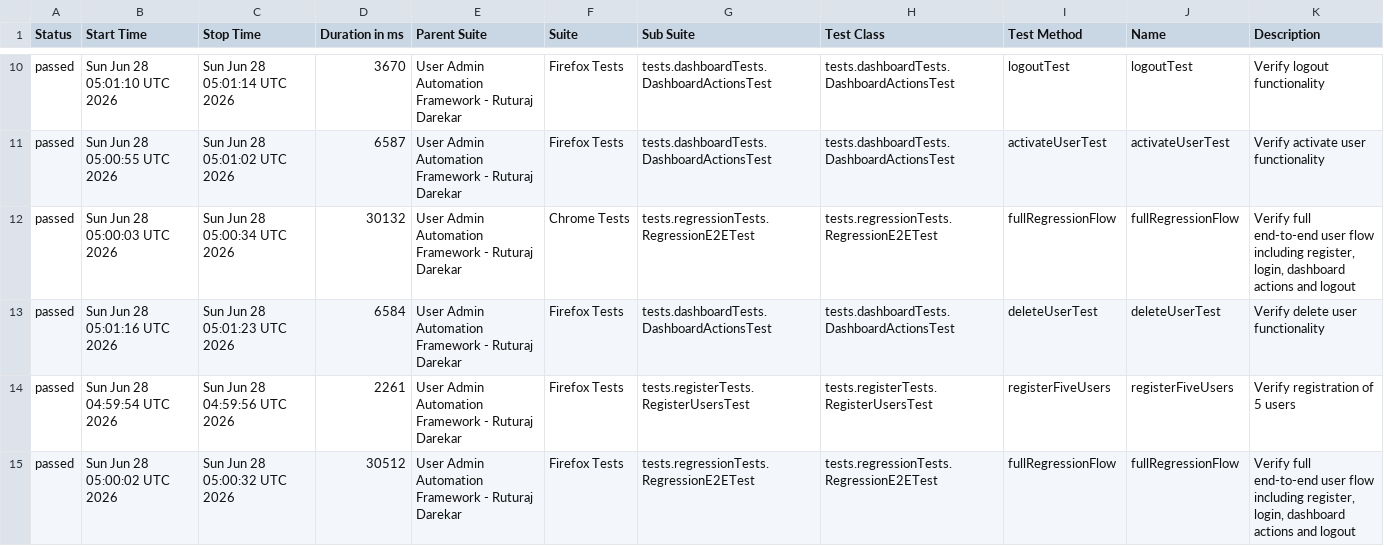
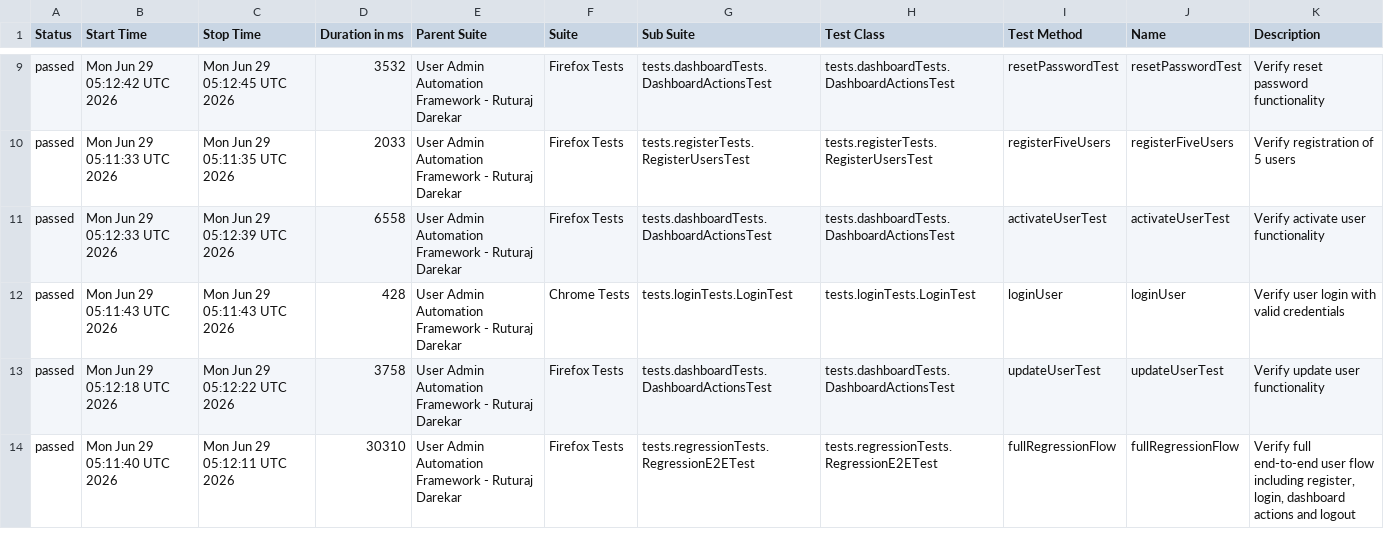
Before and after one commit to Ruturaj0861/user-admin-automation, a CSV file: data/suites.csv, drawn as a sheet; only a part is shown, gaps mark what is left out; the diff covers the shown part only.

```diff
--- a/data/suites.csv
+++ b/data/suites.csv
@@ -10,6 +9,6 @@
-"passed","Sun Jun 28 05:01:10 UTC 2026","Sun Jun 28 05:01:14 UTC 2026","3670","User Admin Automation Framework - Ruturaj Darekar","Firefox Tests","tests.dashboardTests.DashboardActionsTest","tests.dashboardTests.DashboardActionsTest","logoutTest","logoutTest","Verify logout functionality"
-"passed","Sun Jun 28 05:00:55 UTC 2026","Sun Jun 28 05:01:02 UTC 2026","6587","User Admin Automation Framework - Ruturaj Darekar","Firefox Tests","tests.dashboardTests.DashboardActionsTest","tests.dashboardTests.DashboardActionsTest","activateUserTest","activateUserTest","Verify activate user functionality"
-"passed","Sun Jun 28 05:00:03 UTC 2026","Sun Jun 28 05:00:34 UTC 2026","30132","User Admin Automation Framework - Ruturaj Darekar","Chrome Tests","tests.regressionTests.RegressionE2ETest","tests.regressionTests.RegressionE2ETest","fullRegressionFlow","fullRegressionFlow","Verify full end-to-end user flow including register, login, dashboard actions and logout"
-"passed","Sun Jun 28 05:01:16 UTC 2026","Sun Jun 28 05:01:23 UTC 2026","6584","User Admin Automation Framework - Ruturaj Darekar","Firefox Tests","tests.dashboardTests.DashboardActionsTest","tests.dashboardTests.DashboardActionsTest","deleteUserTest","deleteUserTest","Verify delete user functionality"
-"passed","Sun Jun 28 04:59:54 UTC 2026","Sun Jun 28 04:59:56 UTC 2026","2261","User Admin Automation Framework - Ruturaj Darekar","Firefox Tests","tests.registerTests.RegisterUsersTest","tests.registerTests.RegisterUsersTest","registerFiveUsers","registerFiveUsers","Verify registration of 5 users"
-"passed","Sun Jun 28 05:00:02 UTC 2026","Sun Jun 28 05:00:32 UTC 2026","30512","User Admin Automation Framework - Ruturaj Darekar","Firefox Tests","tests.regressionTests.RegressionE2ETest","tests.regressionTests.RegressionE2ETest","fullRegressionFlow","fullRegressionFlow","Verify full end-to-end user flow including register, login, dashboard actions and logout"
+"passed","Mon Jun 29 05:12:42 UTC 2026","Mon Jun 29 05:12:45 UTC 2026","3532","User Admin Automation Framework - Ruturaj Darekar","Firefox Tests","tests.dashboardTests.DashboardActionsTest","tests.dashboardTests.DashboardActionsTest","resetPasswordTest","resetPasswordTest","Verify reset password functionality"
+"passed","Mon Jun 29 05:11:33 UTC 2026","Mon Jun 29 05:11:35 UTC 2026","2033","User Admin Automation Framework - Ruturaj Darekar","Firefox Tests","tests.registerTests.RegisterUsersTest","tests.registerTests.RegisterUsersTest","registerFiveUsers","registerFiveUsers","Verify registration of 5 users"
+"passed","Mon Jun 29 05:12:33 UTC 2026","Mon Jun 29 05:12:39 UTC 2026","6558","User Admin Automation Framework - Ruturaj Darekar","Firefox Tests","tests.dashboardTests.DashboardActionsTest","tests.dashboardTests.DashboardActionsTest","activateUserTest","activateUserTest","Verify activate user functionality"
+"passed","Mon Jun 29 05:11:43 UTC 2026","Mon Jun 29 05:11:43 UTC 2026","428","User Admin Automation Framework - Ruturaj Darekar","Chrome Tests","tests.loginTests.LoginTest","tests.loginTests.LoginTest","loginUser","loginUser","Verify user login with valid credentials"
+"passed","Mon Jun 29 05:12:18 UTC 2026","Mon Jun 29 05:12:22 UTC 2026","3758","User Admin Automation Framework - Ruturaj Darekar","Firefox Tests","tests.dashboardTests.DashboardActionsTest","tests.dashboardTests.DashboardActionsTest","updateUserTest","updateUserTest","Verify update user functionality"
+"passed","Mon Jun 29 05:11:40 UTC 2026","Mon Jun 29 05:12:11 UTC 2026","30310","User Admin Automation Framework - Ruturaj Darekar","Firefox Tests","tests.regressionTests.RegressionE2ETest","tests.regressionTests.RegressionE2ETest","fullRegressionFlow","fullRegressionFlow","Verify full end-to-end user flow including register, login, dashboard actions and logout"
```
Also changed, not shown: 2 added rows, 2 removed rows and 62 edited cells elsewhere in this file, data/behaviors.csv, 54 other files.
